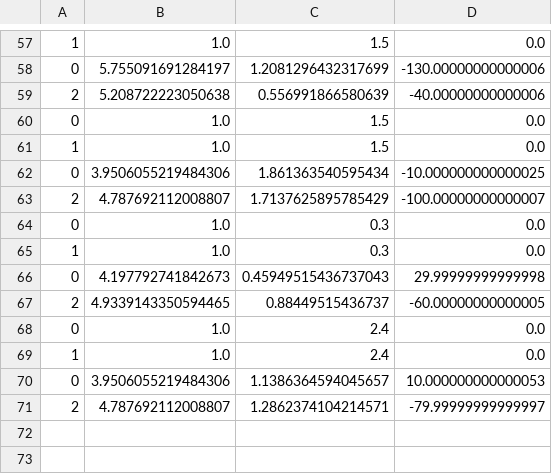
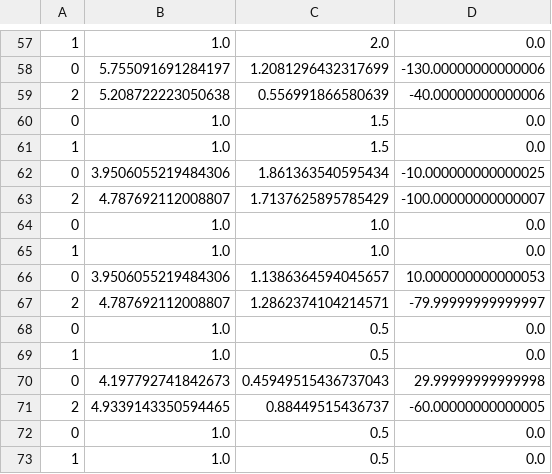
Before and after one commit to Lunar-Autonomous-Regolith-Excavator/LunAR-X, a CSV file: src/lx_autonomy/src/lx_packages/lx_planning/animation/output.csv, drawn as a sheet; only a part is shown, gaps mark what is left out; the diff covers the shown part only.

```diff
--- a/src/lx_autonomy/src/lx_packages/lx_planning/animation/output.csv
+++ b/src/lx_autonomy/src/lx_packages/lx_planning/animation/output.csv
@@ -57,2 +57,2 @@
-1, 1.0, 1.5, 0.0
+1, 1.0, 2.0, 0.0
 0, 5.755091691284197, 1.2081296432317699, -130.00000000000006
@@ -63,9 +63,11 @@
 2, 4.787692112008807, 1.7137625895785429, -100.00000000000007
-0, 1.0, 0.3, 0.0
-1, 1.0, 0.3, 0.0
+0, 1.0, 1.0, 0.0
+1, 1.0, 1.0, 0.0
+0, 3.9506055219484306, 1.1386364594045657, 10.000000000000053
+2, 4.787692112008807, 1.2862374104214571, -79.99999999999997
+0, 1.0, 0.5, 0.0
+1, 1.0, 0.5, 0.0
 0, 4.197792741842673, 0.45949515436737043, 29.99999999999998
 2, 4.9339143350594465, 0.88449515436737, -60.00000000000005
-0, 1.0, 2.4, 0.0
-1, 1.0, 2.4, 0.0
-0, 3.9506055219484306, 1.1386364594045657, 10.000000000000053
-2, 4.787692112008807, 1.2862374104214571, -79.99999999999997
+0, 1.0, 0.5, 0.0
+1, 1.0, 0.5, 0.0
```
Also changed, not shown: 28 edited cells elsewhere in this file, 9 other files.
